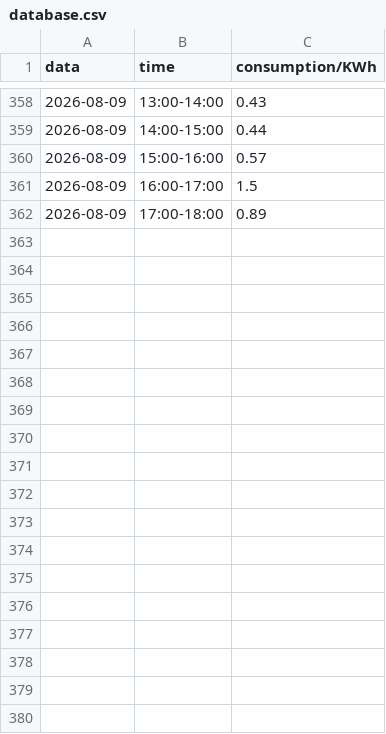
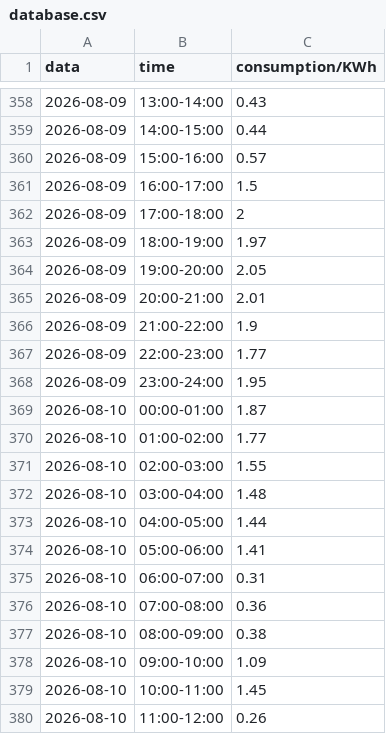
Before and after one commit to MarcoMaldonadoRivera/MPSe, a CSV file: database.csv, drawn as a sheet; only a part is shown, gaps mark what is left out; the diff covers the shown part only.

```diff
--- a/database.csv
+++ b/database.csv
@@ -361,2 +361,20 @@ data,time,consumption/KWh
 2026-08-09,16:00-17:00,1.5
-2026-08-09,17:00-18:00,0.89
+2026-08-09,17:00-18:00,2
+2026-08-09,18:00-19:00,1.97
+2026-08-09,19:00-20:00,2.05
+2026-08-09,20:00-21:00,2.01
+2026-08-09,21:00-22:00,1.9
+2026-08-09,22:00-23:00,1.77
+2026-08-09,23:00-24:00,1.95
+2026-08-10,00:00-01:00,1.87
+2026-08-10,01:00-02:00,1.77
+2026-08-10,02:00-03:00,1.55
+2026-08-10,03:00-04:00,1.48
+2026-08-10,04:00-05:00,1.44
+2026-08-10,05:00-06:00,1.41
+2026-08-10,06:00-07:00,0.31
+2026-08-10,07:00-08:00,0.36
+2026-08-10,08:00-09:00,0.38
+2026-08-10,09:00-10:00,1.09
+2026-08-10,10:00-11:00,1.45
+2026-08-10,11:00-12:00,0.26
```
Also changed, not shown: 46 added rows elsewhere in this file.
